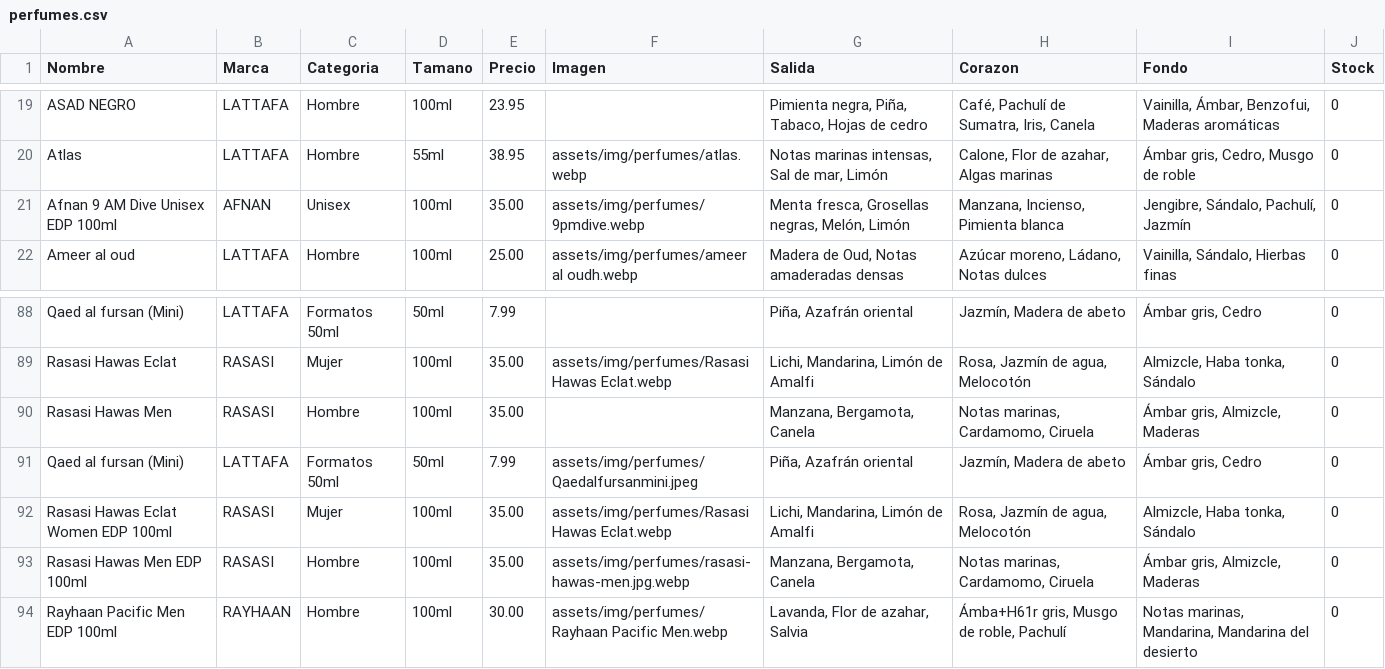
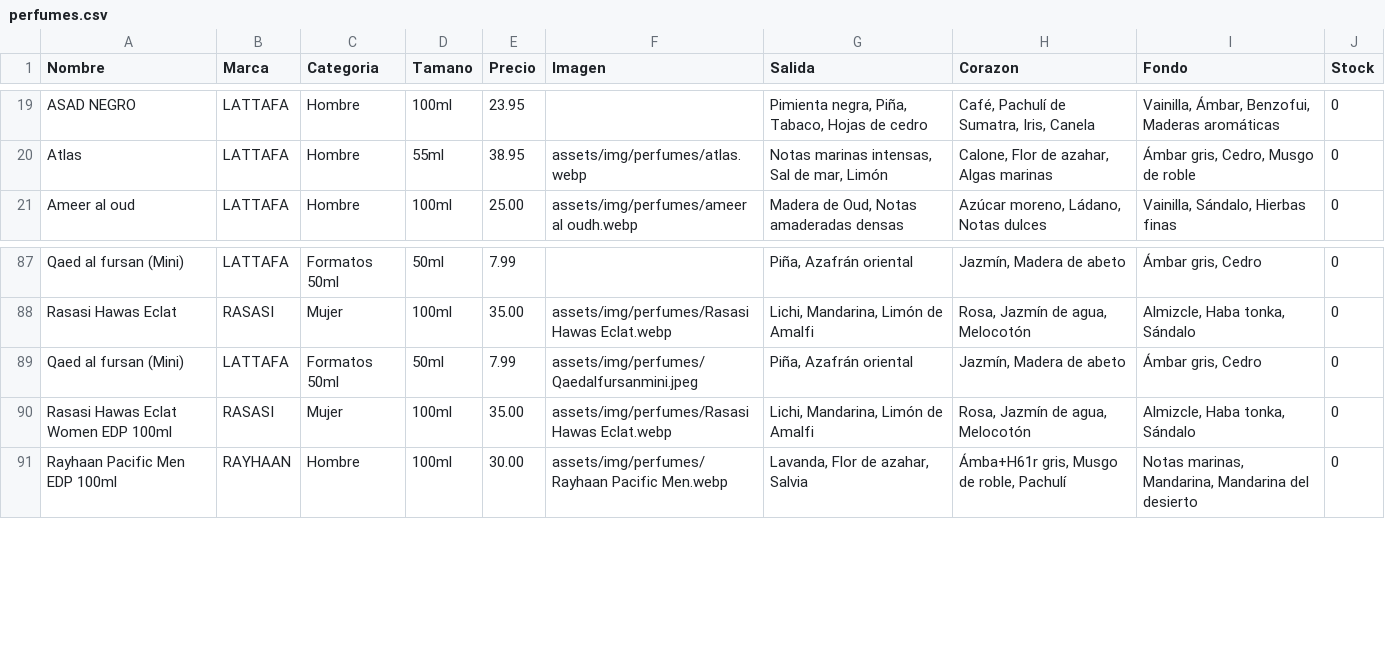
Before and after one commit to qamaressence1-blip/qamaressence1-blip, a CSV file: assets/perfumes.csv, drawn as a sheet; only a part is shown, gaps mark what is left out; the diff names each change by its address in the sheet, - before the commit and + after, or states it on an @@ line.

Commit message:
eliminar rfe

```diff
--- a/assets/perfumes.csv
+++ b/assets/perfumes.csv
-row 21: Afnan 9 AM Dive Unisex EDP 100ml | AFNAN | Unisex | 100ml | 35.00 | assets/img/perfumes/9pmdive.webp | Menta fresca, Grosellas negras, Melón, Limón | Manzana, Incienso, Pimienta blanca | Jengibre, Sándalo, Pachulí, Jazmín | 0
-row 90: Rasasi Hawas Men | RASASI | Hombre | 100ml | 35.00 |  | Manzana, Bergamota, Canela | Notas marinas, Cardamomo, Ciruela | Ámbar gris, Almizcle, Maderas | 0
-row 93: Rasasi Hawas Men EDP 100ml | RASASI | Hombre | 100ml | 35.00 | assets/img/perfumes/rasasi-hawas-men.jpg.webp | Manzana, Bergamota, Canela | Notas marinas, Cardamomo, Ciruela | Ámbar gris, Almizcle, Maderas | 0
```
